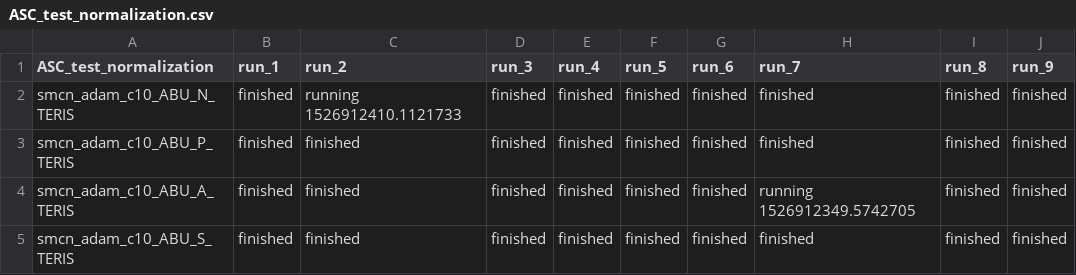
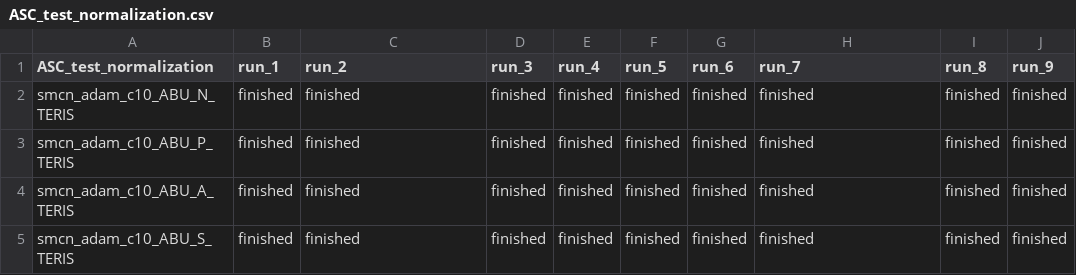
Before and after one commit to leonsuetfeld/activationblending, a CSV file: 2_scheduling/ASC_test_normalization.csv, drawn as a sheet; only a part is shown; the diff names each change by its address in the sheet, - before the commit and + after, or states it on an @@ line.

```diff
--- a/2_scheduling/ASC_test_normalization.csv
+++ b/2_scheduling/ASC_test_normalization.csv
-C2 (run_2): running 1526912410.1121733
+C2 (run_2): finished
-H4 (run_7): running 1526912349.5742705
+H4 (run_7): finished
```
Also changed, not shown: 4 other files.
